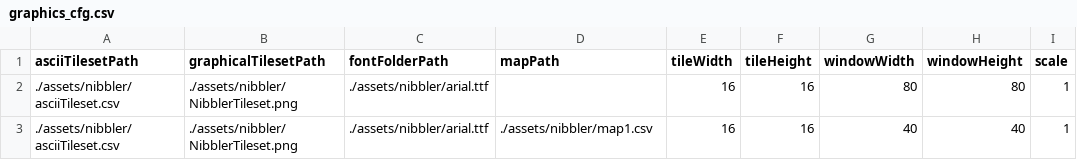
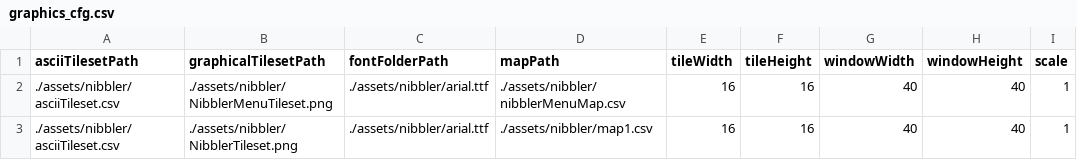
Before and after one commit to mindoodoo/Arcade, a CSV file: assets/nibbler/graphics_cfg.csv, drawn as a sheet.

Commit message:
Finished nibbler menu

```diff
--- a/assets/nibbler/graphics_cfg.csv
+++ b/assets/nibbler/graphics_cfg.csv
@@ -1,3 +1,3 @@
 asciiTilesetPath,graphicalTilesetPath,fontFolderPath,mapPath,tileWidth,tileHeight,windowWidth,windowHeight,scale
-./assets/nibbler/asciiTileset.csv,./assets/nibbler/NibblerTileset.png,./assets/nibbler/arial.ttf,"",16,16,80,80,1
+./assets/nibbler/asciiTileset.csv,./assets/nibbler/NibblerMenuTileset.png,./assets/nibbler/arial.ttf,./assets/nibbler/nibblerMenuMap.csv,16,16,40,40,1
 ./assets/nibbler/asciiTileset.csv,./assets/nibbler/NibblerTileset.png,./assets/nibbler/arial.ttf,./assets/nibbler/map1.csv,16,16,40,40,1
```
Also changed, not shown: 8 other files.
